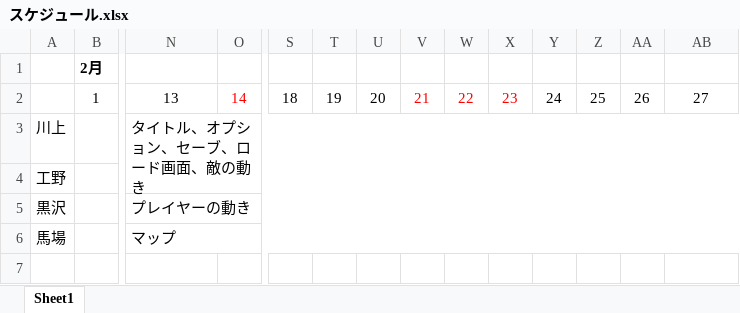
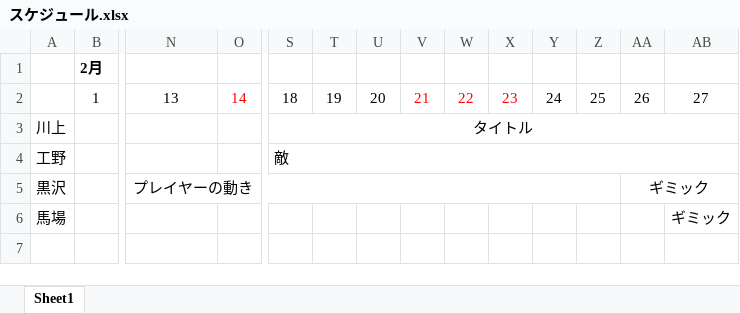
Before and after one commit to soushi1116/GameProductionPractice1, an Excel workbook: スケジュール.xlsx, sheet Sheet1, drawn as a sheet; only a part is shown, gaps mark what is left out; values as stored, in another font and other column widths than the file's, no borders; removed rows and columns are numbered as before the commit, all else as after; rows hold the shown columns only; the diff names each change by its address in the sheet, - before the commit and + after, or states it on an @@ line.

Commit message:
スケジュール更新

```diff
--- a/スケジュール.xlsx (sheet Sheet1)
+++ b/スケジュール.xlsx (sheet Sheet1)
-row 3: 川上 |  | タイトル、オプション、セーブ、ロード画面、敵の動き
+row 3: 川上 |  |  |  | タイトル
-S4: (empty)
+S4: 敵
+S4:AI4 merged
-N5 alignment: left
+N5 alignment: center
-N5:AB5 merged
+N5:Z5 merged
-AA5: (empty)
+AA5: ギミック
+AA5:AI5 merged
-row 6: 馬場 |  | マップ
+row 6: 馬場 |  |  |  |  |  |  |  |  |  |  |  |  | ギミック
```
Also changed, not shown: 1 other file.
